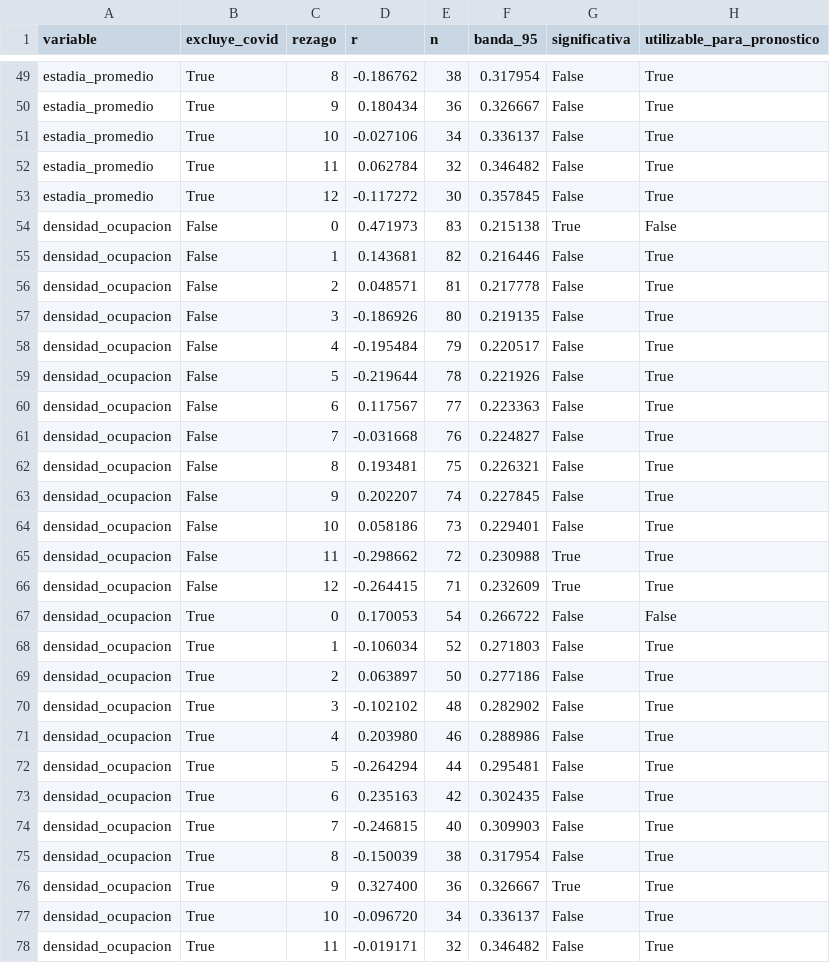
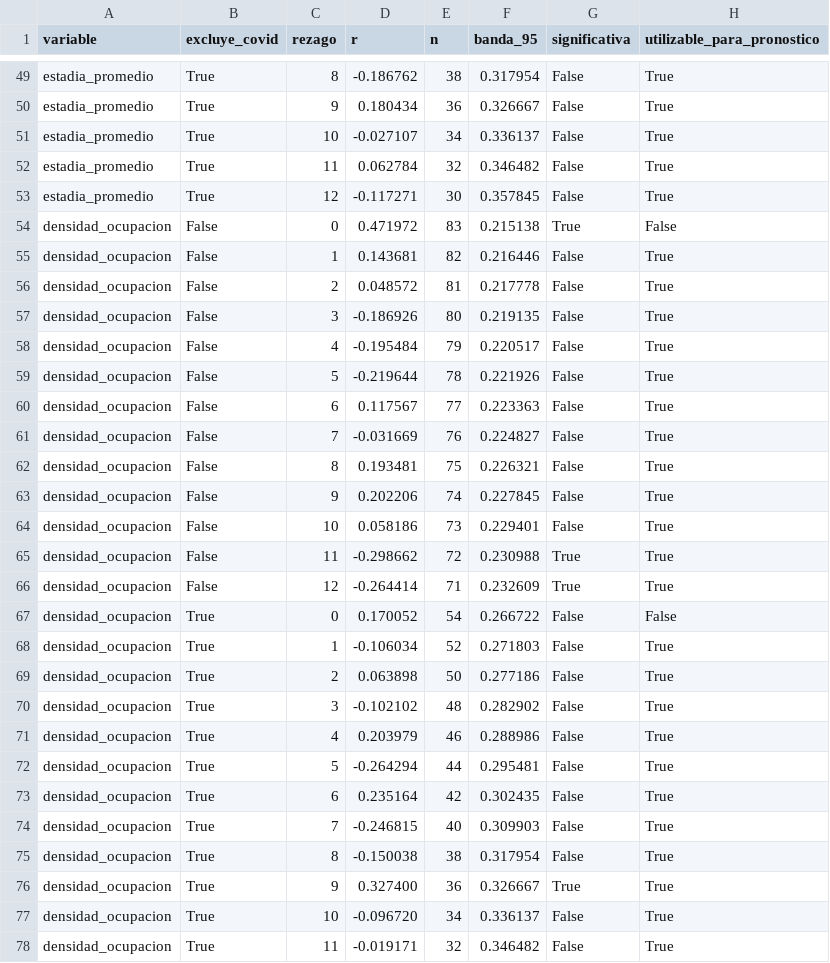
Before and after one commit to Leslie581/observatorio-turistico-colima, a CSV file: laboratorio/pronosticos/resultados/correlacion_cruzada.csv, drawn as a sheet; only a part is shown, gaps mark what is left out; the diff covers the shown part only.

```diff
--- a/laboratorio/pronosticos/resultados/correlacion_cruzada.csv
+++ b/laboratorio/pronosticos/resultados/correlacion_cruzada.csv
@@ -50,8 +50,8 @@ estadia_promedio,True,8,-0.186762,38,0.317954,False,True
 estadia_promedio,True,9,0.180434,36,0.326667,False,True
-estadia_promedio,True,10,-0.027106,34,0.336137,False,True
+estadia_promedio,True,10,-0.027107,34,0.336137,False,True
 estadia_promedio,True,11,0.062784,32,0.346482,False,True
-estadia_promedio,True,12,-0.117272,30,0.357845,False,True
-densidad_ocupacion,False,0,0.471973,83,0.215138,True,False
+estadia_promedio,True,12,-0.117271,30,0.357845,False,True
+densidad_ocupacion,False,0,0.471972,83,0.215138,True,False
 densidad_ocupacion,False,1,0.143681,82,0.216446,False,True
-densidad_ocupacion,False,2,0.048571,81,0.217778,False,True
+densidad_ocupacion,False,2,0.048572,81,0.217778,False,True
 densidad_ocupacion,False,3,-0.186926,80,0.219135,False,True
@@ -60,17 +60,17 @@ densidad_ocupacion,False,5,-0.219644,78,0.221926,False,True
 densidad_ocupacion,False,6,0.117567,77,0.223363,False,True
-densidad_ocupacion,False,7,-0.031668,76,0.224827,False,True
+densidad_ocupacion,False,7,-0.031669,76,0.224827,False,True
 densidad_ocupacion,False,8,0.193481,75,0.226321,False,True
-densidad_ocupacion,False,9,0.202207,74,0.227845,False,True
+densidad_ocupacion,False,9,0.202206,74,0.227845,False,True
 densidad_ocupacion,False,10,0.058186,73,0.229401,False,True
 densidad_ocupacion,False,11,-0.298662,72,0.230988,True,True
-densidad_ocupacion,False,12,-0.264415,71,0.232609,True,True
-densidad_ocupacion,True,0,0.170053,54,0.266722,False,False
+densidad_ocupacion,False,12,-0.264414,71,0.232609,True,True
+densidad_ocupacion,True,0,0.170052,54,0.266722,False,False
 densidad_ocupacion,True,1,-0.106034,52,0.271803,False,True
-densidad_ocupacion,True,2,0.063897,50,0.277186,False,True
+densidad_ocupacion,True,2,0.063898,50,0.277186,False,True
 densidad_ocupacion,True,3,-0.102102,48,0.282902,False,True
-densidad_ocupacion,True,4,0.203980,46,0.288986,False,True
+densidad_ocupacion,True,4,0.203979,46,0.288986,False,True
 densidad_ocupacion,True,5,-0.264294,44,0.295481,False,True
-densidad_ocupacion,True,6,0.235163,42,0.302435,False,True
+densidad_ocupacion,True,6,0.235164,42,0.302435,False,True
 densidad_ocupacion,True,7,-0.246815,40,0.309903,False,True
-densidad_ocupacion,True,8,-0.150039,38,0.317954,False,True
+densidad_ocupacion,True,8,-0.150038,38,0.317954,False,True
 densidad_ocupacion,True,9,0.327400,36,0.326667,True,True
```
Also changed, not shown: 11 edited cells elsewhere in this file, calidad/tiempo-integrante-b.csv, laboratorio/pronosticos/resultados/acf_pacf_d1_D1.csv, 14 other files.
